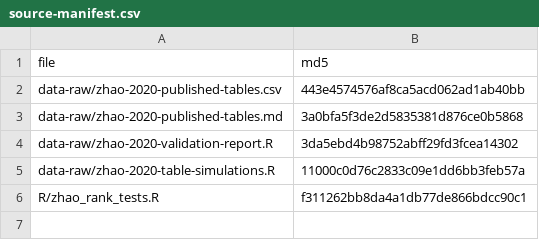
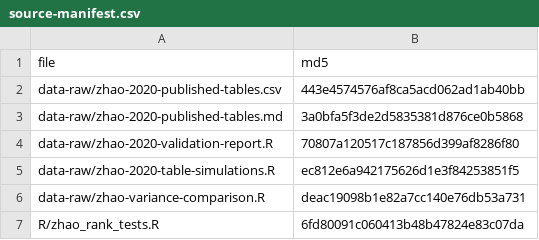
Before and after one commit to muschellij2/recurSurvTests, a CSV file: docs/zhao-validation/source-manifest.csv, drawn as a sheet.

```diff
--- a/docs/zhao-validation/source-manifest.csv
+++ b/docs/zhao-validation/source-manifest.csv
@@ -3,4 +3,5 @@
 "data-raw/zhao-2020-published-tables.md","3a0bfa5f3de2d5835381d876ce0b5868"
-"data-raw/zhao-2020-validation-report.R","3da5ebd4b98752abff29fd3fcea14302"
-"data-raw/zhao-2020-table-simulations.R","11000c0d76c2833c09e1dd6bb3feb57a"
-"R/zhao_rank_tests.R","f311262bb8da4a1db77de866bdcc90c1"
+"data-raw/zhao-2020-validation-report.R","70807a120517c187856d399af8286f80"
+"data-raw/zhao-2020-table-simulations.R","ec812e6a942175626d1e3f84253851f5"
+"data-raw/zhao-variance-comparison.R","deac19098b1e82a7cc140e76db53a731"
+"R/zhao_rank_tests.R","6fd80091c060413b48b47824e83c07da"
```
Also changed, not shown: docs/jss-manuscript/_internal/zhao-comparison.csv, docs/jss-manuscript/_internal/zhao-input-manifest.csv, 39 other files.
